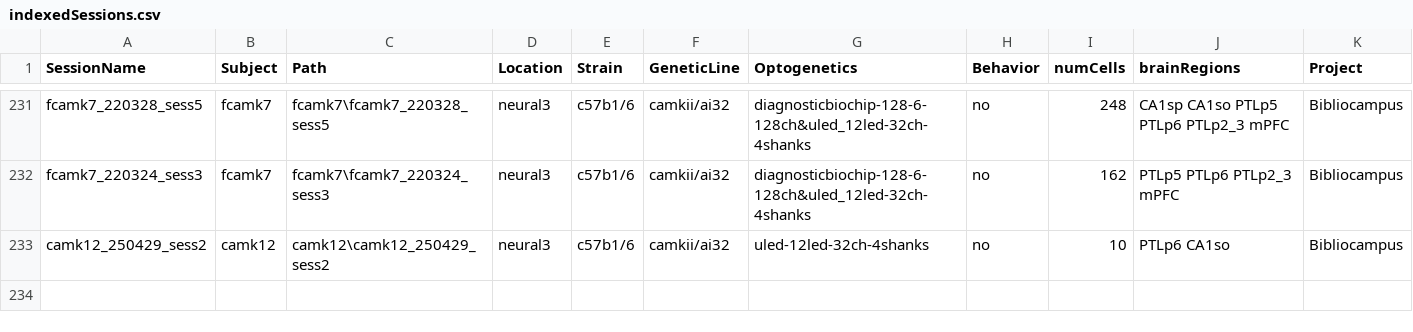
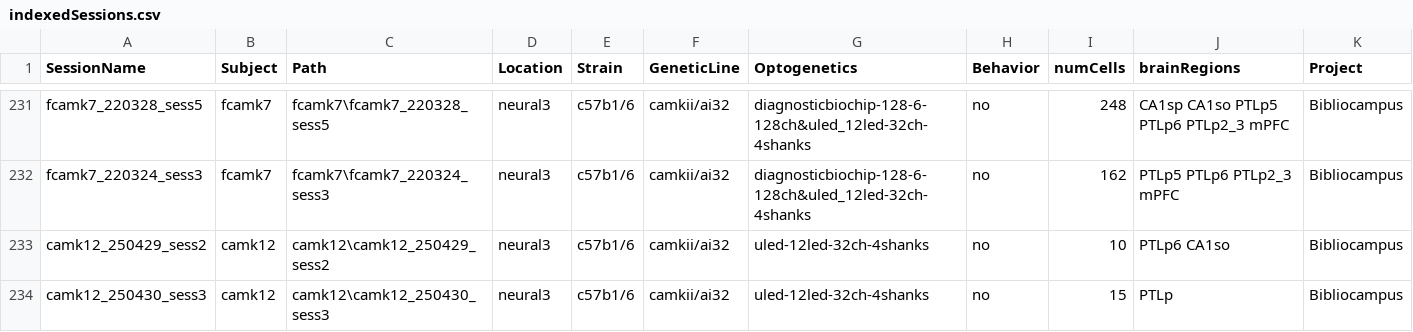
Before and after one commit to valegarman/HippoCookBook, a CSV file: indexedSessions.csv, drawn as a sheet; only a part is shown, gaps mark what is left out; the diff names each change by its address in the sheet, - before the commit and + after, or states it on an @@ line.

Commit message:
Added Session: camk12_250430_sess3

```diff
--- a/indexedSessions.csv
+++ b/indexedSessions.csv
+row 234: camk12_250430_sess3 | camk12 | camk12\camk12_250430_sess3 | neural3 | c57b1/6 | camkii/ai32 | uled-12led-32ch-4shanks | no | 15 | PTLp | Bibliocampus
```
